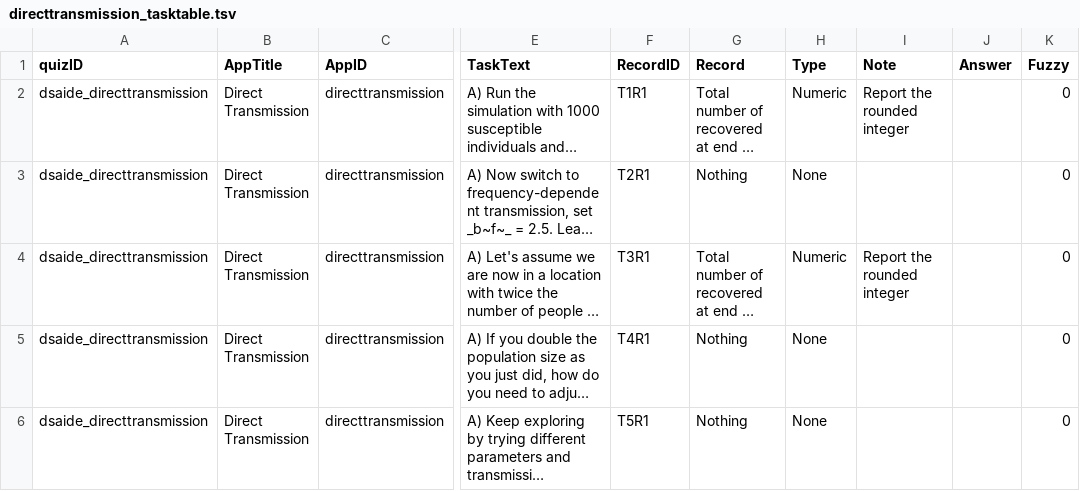
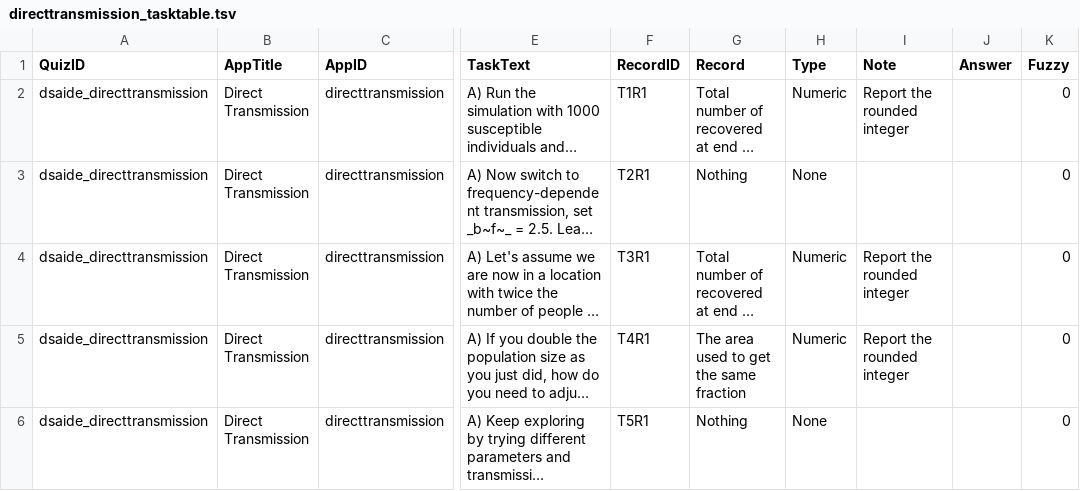
Before and after one commit to ahgroup/DSAIDE, a TSV file: inst/appinformation/directtransmission_tasktable.tsv, drawn as a sheet; only a part is shown, gaps mark what is left out; long unchanged cells end in …; the diff names each change by its address in the sheet, - before the commit and + after, or states it on an @@ line.

Commit message:
Direct Transmission
Updated the notation. Added a new record.

```diff
--- a/inst/appinformation/directtransmission_tasktable.tsv
+++ b/inst/appinformation/directtransmission_tasktable.tsv
-A1: quizID
+A1: QuizID
-G5 (Record): Nothing
+G5 (Record): The area used to get the same fraction
-H5 (Type): None
+H5 (Type): Numeric
-I5 (Note): (empty)
+I5 (Note): Report the rounded integer
```
Also changed, not shown: 6 other files.
